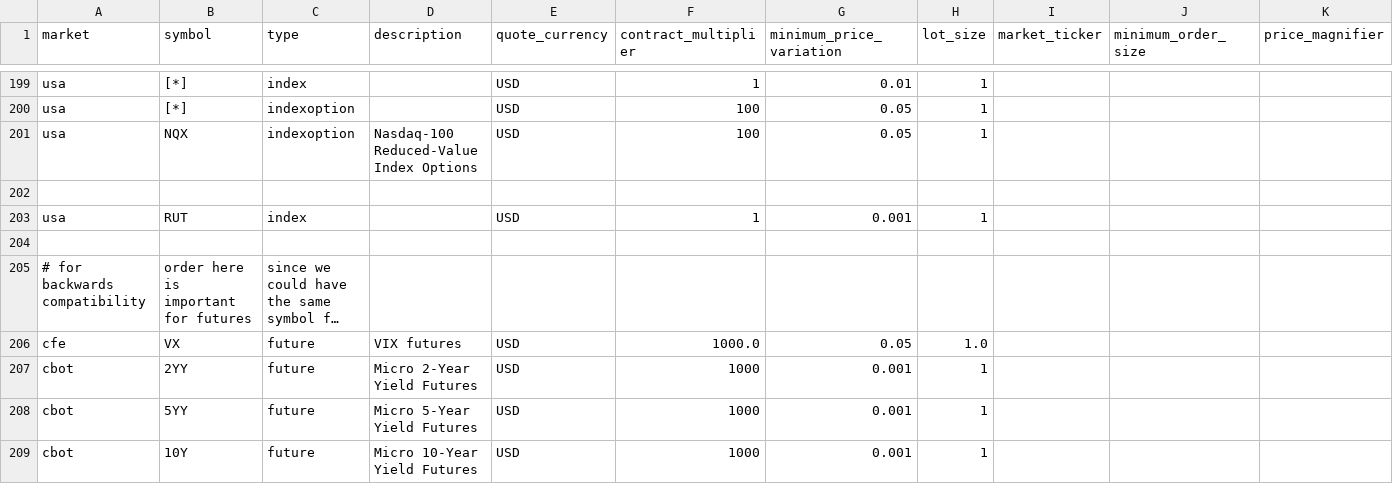
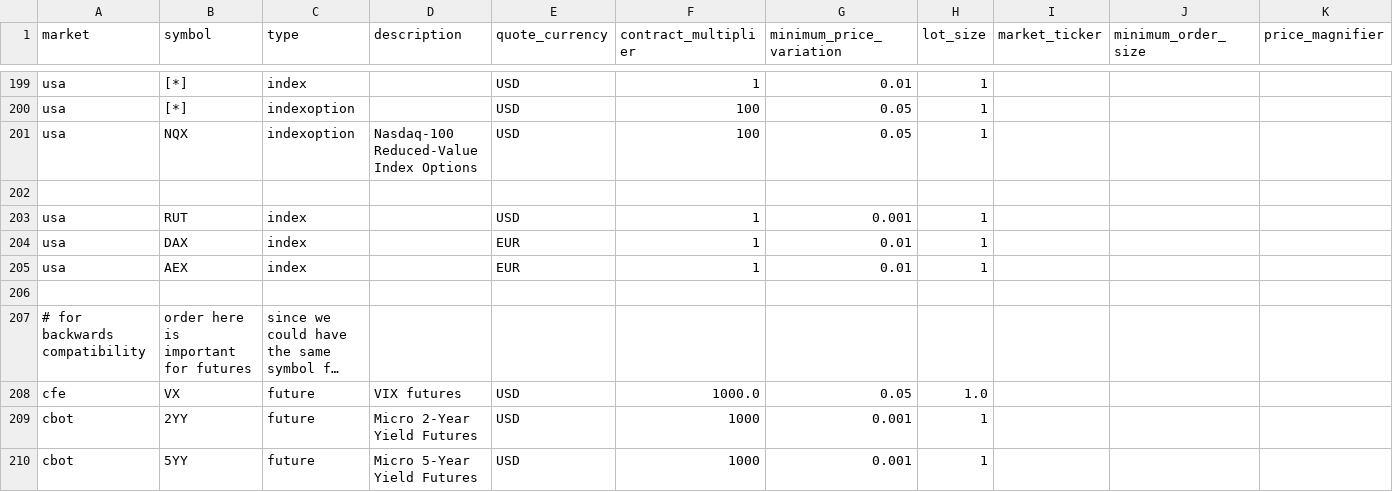
Before and after one commit to bryan01993/QuantConnectProjectGit, a CSV file: data/symbol-properties/symbol-properties-database.csv, drawn as a sheet; only a part is shown, gaps mark what is left out; the shorter side is filled out with more unchanged rows; long unchanged cells end in …; rows hold the shown columns only; the diff names each change by its address in the sheet, - before the commit and + after, or states it on an @@ line.

```diff
--- a/data/symbol-properties/symbol-properties-database.csv
+++ b/data/symbol-properties/symbol-properties-database.csv
+row 204: usa | DAX | index |  | EUR | 1 | 0.01 | 1
+row 205: usa | AEX | index |  | EUR | 1 | 0.01 | 1
```
Also changed, not shown: 6 other files.
